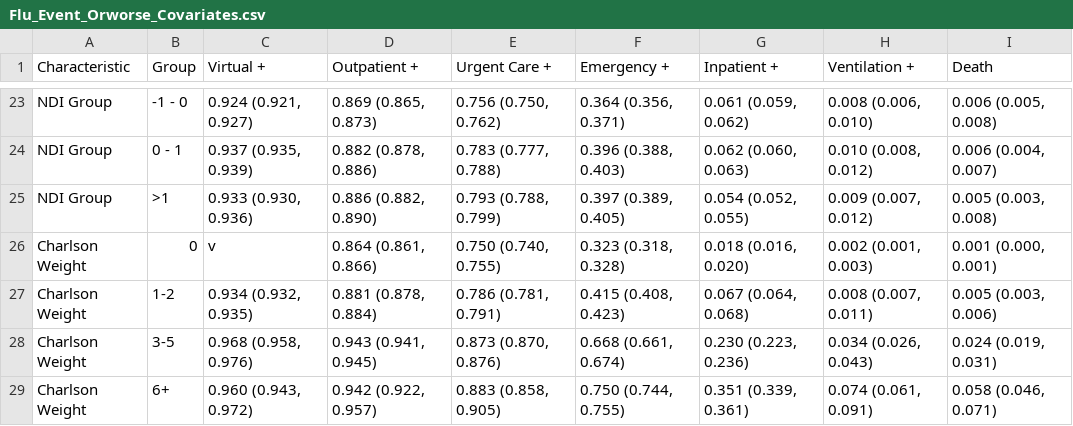
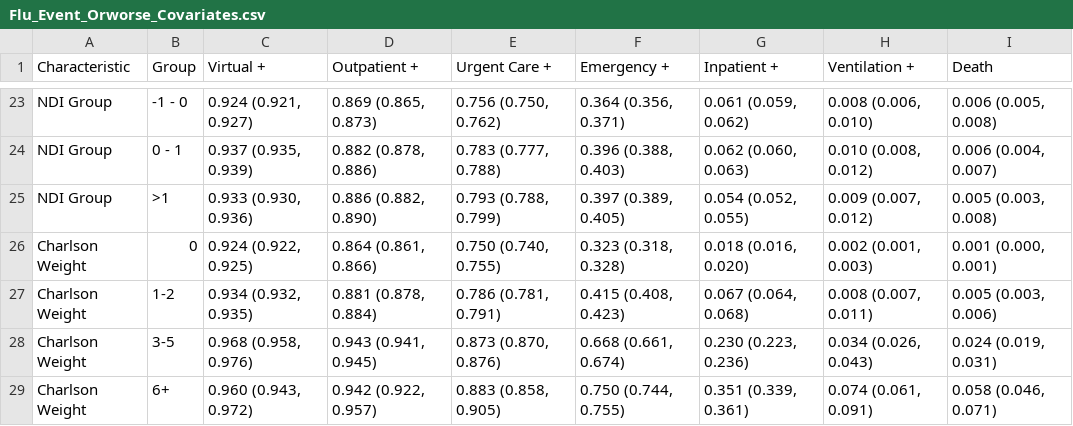
Before and after one commit to ntparker3/Resp_params, a CSV file: parameter_tables/Flu/Flu_Event_Orworse_Covariates.csv, drawn as a sheet; only a part is shown, gaps mark what is left out.

Commit message:
Add files via upload

```diff
--- a/parameter_tables/Flu/Flu_Event_Orworse_Covariates.csv
+++ b/parameter_tables/Flu/Flu_Event_Orworse_Covariates.csv
@@ -25,3 +25,3 @@ NDI Group,0 - 1,"0.937 (0.935, 0.939)","0.882 (0.878, 0.886)","0.783 (0.777, 0.7
 NDI Group,>1,"0.933 (0.930, 0.936)","0.886 (0.882, 0.890)","0.793 (0.788, 0.799)","0.397 (0.389, 0.405)","0.054 (0.052, 0.055)","0.009 (0.007, 0.012)","0.005 (0.003, 0.008)"
-Charlson Weight,0,v,"0.864 (0.861, 0.866)","0.750 (0.740, 0.755)","0.323 (0.318, 0.328)","0.018 (0.016, 0.020)","0.002 (0.001, 0.003)","0.001 (0.000, 0.001)"
+Charlson Weight,0,"0.924 (0.922, 0.925)","0.864 (0.861, 0.866)","0.750 (0.740, 0.755)","0.323 (0.318, 0.328)","0.018 (0.016, 0.020)","0.002 (0.001, 0.003)","0.001 (0.000, 0.001)"
 Charlson Weight,1-2,"0.934 (0.932, 0.935)","0.881 (0.878, 0.884)","0.786 (0.781, 0.791)","0.415 (0.408, 0.423)","0.067 (0.064, 0.068)","0.008 (0.007, 0.011)","0.005 (0.003, 0.006)"
```
